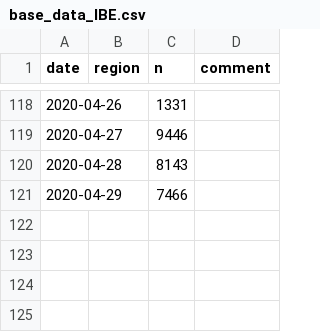
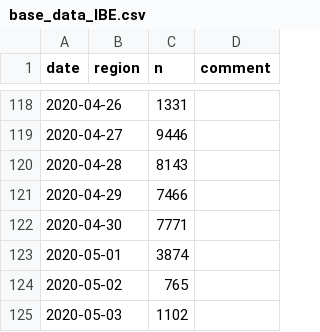
Before and after one commit to bildungsplanungZH/covid19_edu_mindsteps, a CSV file: base_data_IBE.csv, drawn as a sheet; only a part is shown, gaps mark what is left out.

Commit message:
Update base_data_IBE.csv

```diff
--- a/base_data_IBE.csv
+++ b/base_data_IBE.csv
@@ -121 +121,5 @@ date,region,n,comment
 2020-04-29,  ,7466,
+2020-04-30,  ,7771,
+2020-05-01,  ,3874,
+2020-05-02,  ,765,
+2020-05-03,  ,1102,
```
